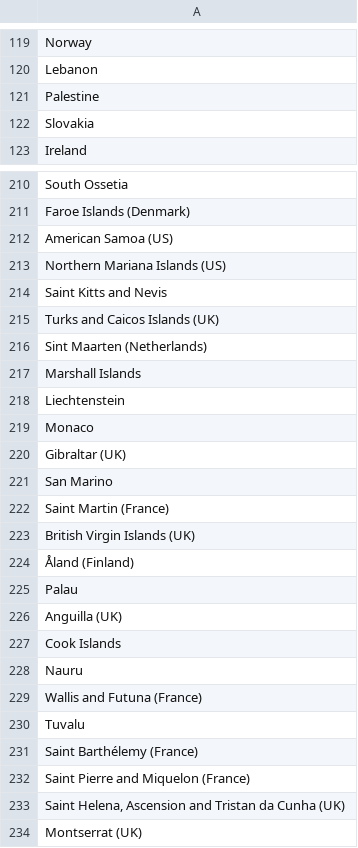
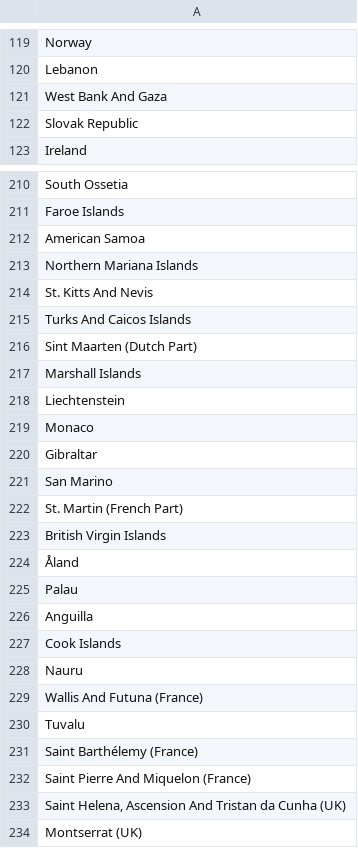
Before and after one commit to gPwls1025/DSGA-1007-Final-Project, a CSV file: data/Dependent_Population.csv, drawn as a sheet; only a part is shown, gaps mark what is left out; the diff covers the shown part only; the diff names each change by its address in the sheet, - before the commit and + after, or states it on an @@ line.

```diff
--- a/data/Dependent_Population.csv
+++ b/data/Dependent_Population.csv
-A121: Palestine
+A121: West Bank And Gaza
-A122: Slovakia
+A122: Slovak Republic
-A211: Faroe Islands (Denmark)
+A211: Faroe Islands
-A212: American Samoa (US)
+A212: American Samoa
-A213: Northern Mariana Islands (US)
+A213: Northern Mariana Islands
-A214: Saint Kitts and Nevis
+A214: St. Kitts And Nevis
-A215: Turks and Caicos Islands (UK)
+A215: Turks And Caicos Islands
-A216: Sint Maarten (Netherlands)
+A216: Sint Maarten (Dutch Part)
-A220: Gibraltar (UK)
+A220: Gibraltar
-A222: Saint Martin (France)
+A222: St. Martin (French Part)
-A223: British Virgin Islands (UK)
+A223: British Virgin Islands
-A224: Åland (Finland)
+A224: Åland
-A226: Anguilla (UK)
+A226: Anguilla
-A229: Wallis and Futuna (France)
+A229: Wallis And Futuna (France)
-A232: Saint Pierre and Miquelon (France)
+A232: Saint Pierre And Miquelon (France)
-A233: …Helena, Ascension and Tristan da…
+A233: …Helena, Ascension And Tristan da…
```
Also changed, not shown: 42 edited cells elsewhere in this file.
